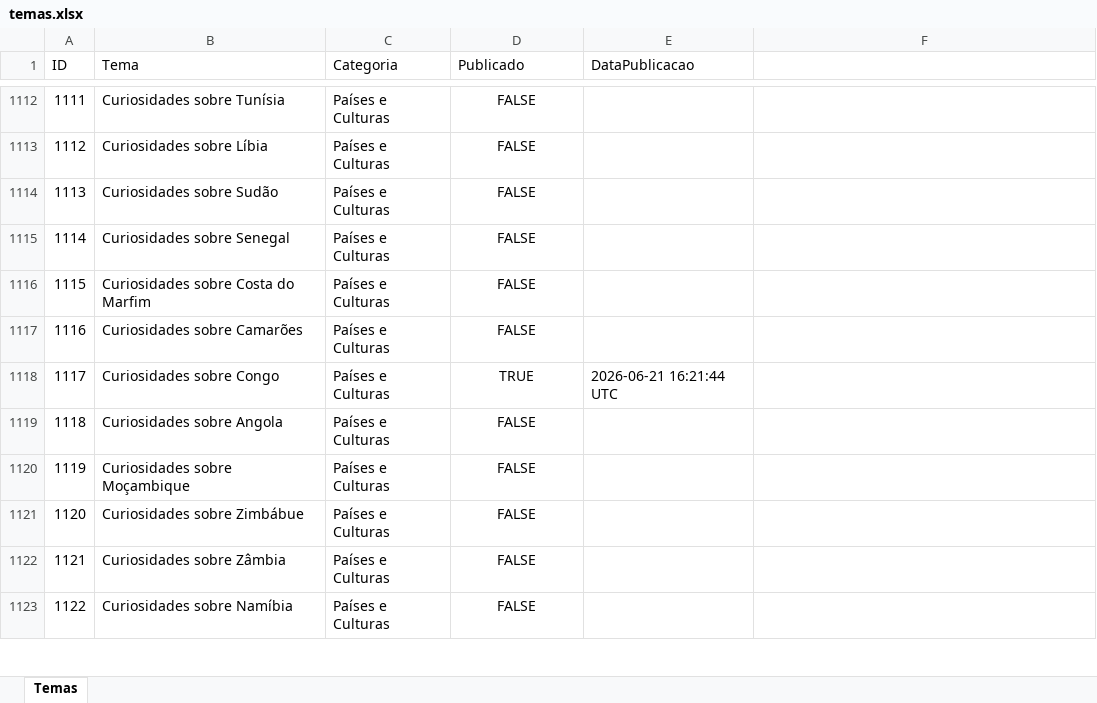
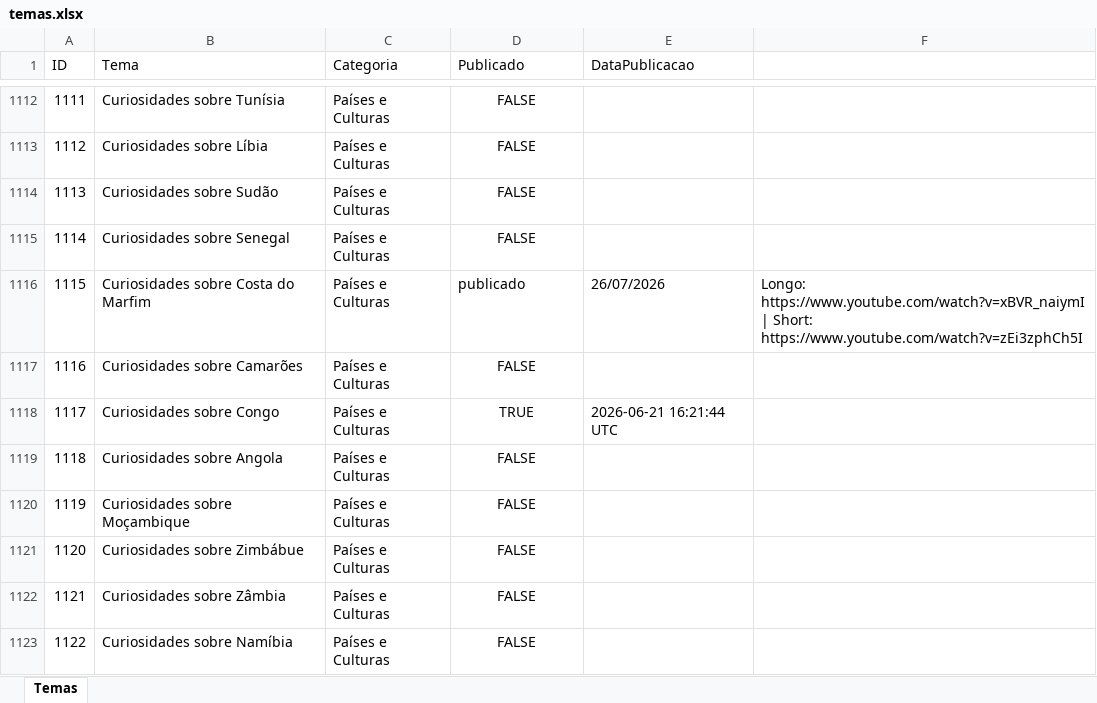
Before and after one commit to wilianjanez/InfoClubYT, an Excel workbook: temas/temas.xlsx, sheet Temas, drawn as a sheet; only a part is shown, gaps mark what is left out; values as stored, in another font and other column widths than the file's, no borders; the diff names each change by its address in the sheet, - before the commit and + after, or states it on an @@ line.

```diff
--- a/temas/temas.xlsx (sheet Temas)
+++ b/temas/temas.xlsx (sheet Temas)
-D1116 (Publicado): FALSE
+D1116 (Publicado): publicado
-D1116 alignment: center
+D1116 alignment: left
-E1116 (DataPublicacao): (empty)
+E1116 (DataPublicacao): 26/07/2026
-F1116: (empty)
+F1116: Longo: https://www.youtube.com/watch?v=xBVR_naiymI | Short: https://www.youtube.com/watch?v=zEi3zphCh5I
```
